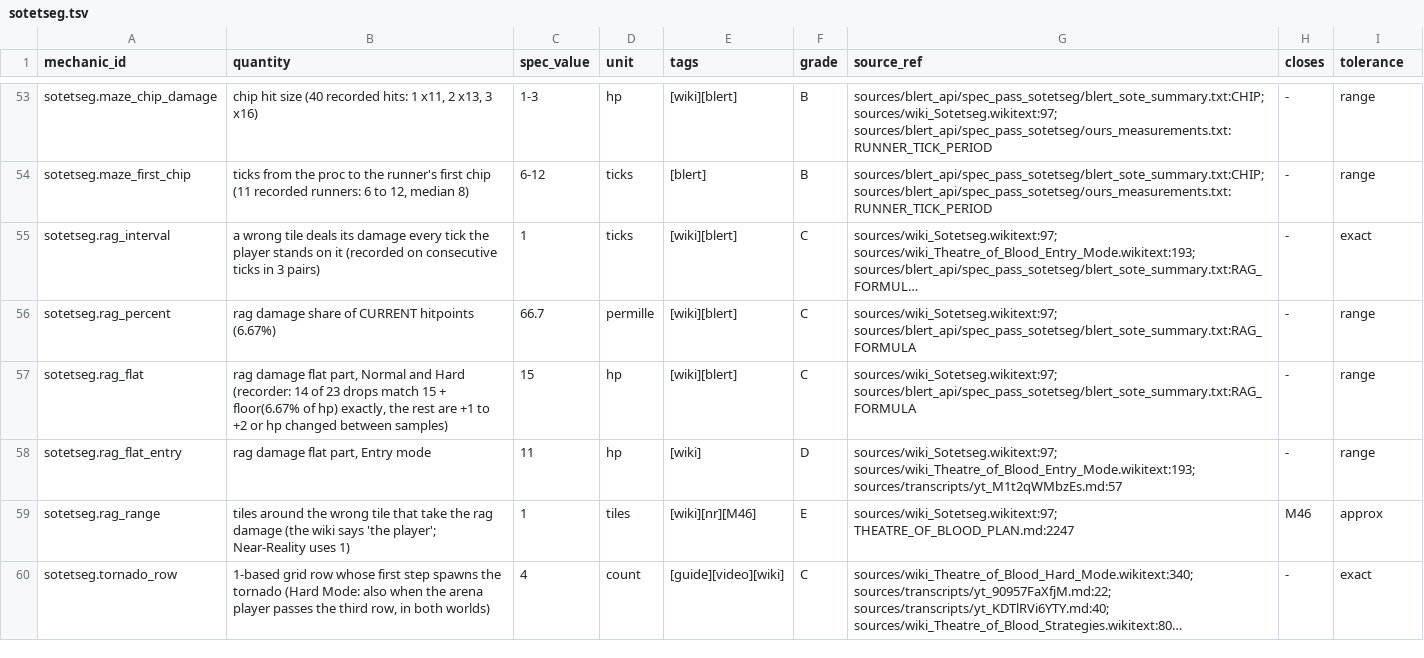
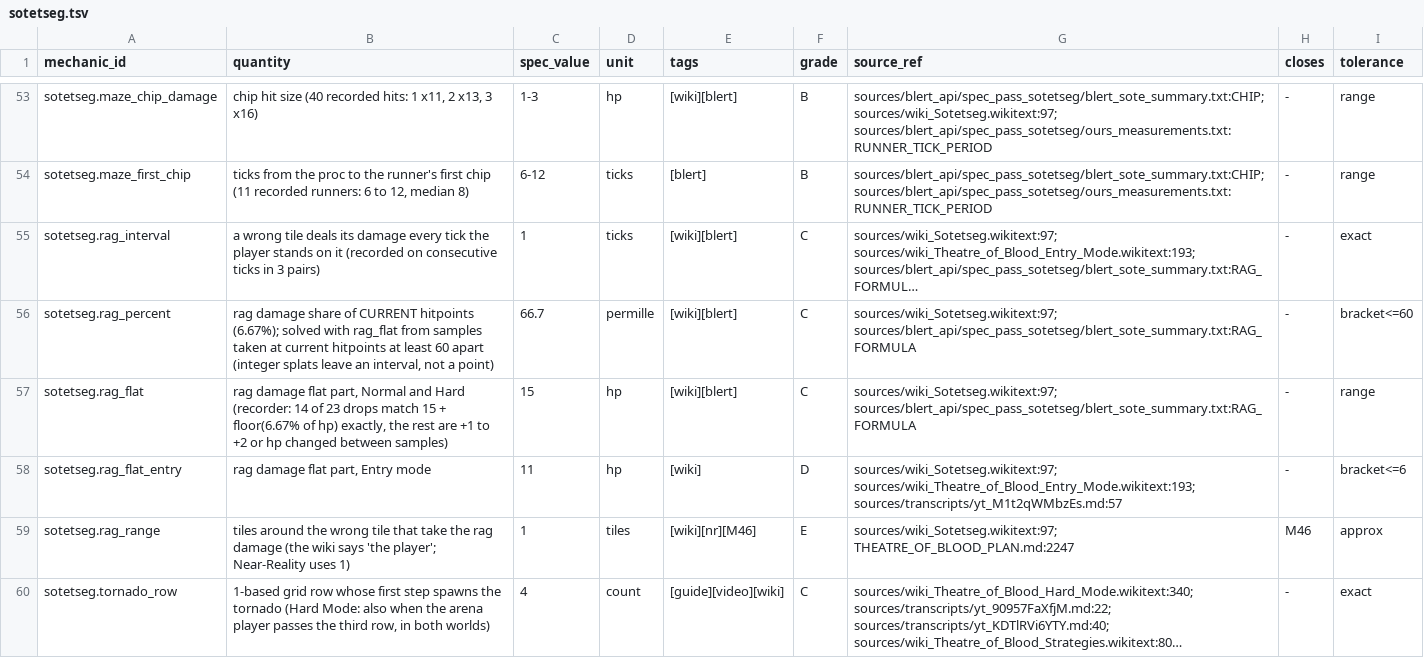
Before and after one commit to MRobertEvers/oldschool-clientc, a TSV file: docs/minigames/theater_of_blood/encounters/sotetseg.tsv, drawn as a sheet; only a part is shown, gaps mark what is left out; long unchanged cells end in …; the diff names each change by its address in the sheet, - before the commit and + after, or states it on an @@ line.

```diff
--- a/docs/minigames/theater_of_blood/encounters/sotetseg.tsv
+++ b/docs/minigames/theater_of_blood/encounters/sotetseg.tsv
-B56 (quantity): …CURRENT hitpoints (6.67%)
+B56 (quantity): …CURRENT hitpoints (6.67%); solved with rag_flat from samples taken at current hitpoints at least 60 apart (integer splats leave an interval, not a point)
-I56 (tolerance): range
+I56 (tolerance): bracket<=60
-I58 (tolerance): range
+I58 (tolerance): bracket<=6
```
Also changed, not shown: 1 other file.
